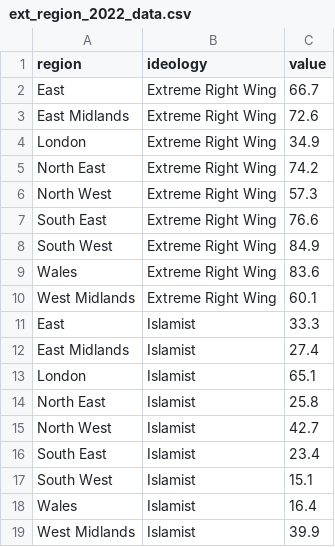
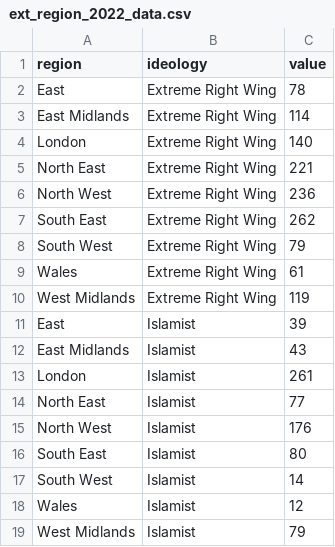
Before and after one commit to hcantekin/hcantekin.github.io, a CSV file: ext_region_2022_data.csv, drawn as a sheet.

Commit message:
Add files via upload

```diff
--- a/ext_region_2022_data.csv
+++ b/ext_region_2022_data.csv
@@ -1,19 +1,19 @@
 region,ideology,value
-East,Extreme Right Wing,66.7
-East Midlands,Extreme Right Wing,72.6
-London,Extreme Right Wing,34.9
-North East,Extreme Right Wing,74.2
-North West,Extreme Right Wing,57.3
-South East,Extreme Right Wing,76.6
-South West,Extreme Right Wing,84.9
-Wales,Extreme Right Wing,83.6
-West Midlands,Extreme Right Wing,60.1
-East,Islamist,33.3
-East Midlands,Islamist,27.4
-London,Islamist,65.1
-North East,Islamist,25.8
-North West,Islamist,42.7
-South East,Islamist,23.4
-South West,Islamist,15.1
-Wales,Islamist,16.4
-West Midlands,Islamist,39.9
+East,Extreme Right Wing,78
+East Midlands,Extreme Right Wing,114
+London,Extreme Right Wing,140
+North East,Extreme Right Wing,221
+North West,Extreme Right Wing,236
+South East,Extreme Right Wing,262
+South West,Extreme Right Wing,79
+Wales,Extreme Right Wing,61
+West Midlands,Extreme Right Wing,119
+East,Islamist,39
+East Midlands,Islamist,43
+London,Islamist,261
+North East,Islamist,77
+North West,Islamist,176
+South East,Islamist,80
+South West,Islamist,14
+Wales,Islamist,12
+West Midlands,Islamist,79
```
